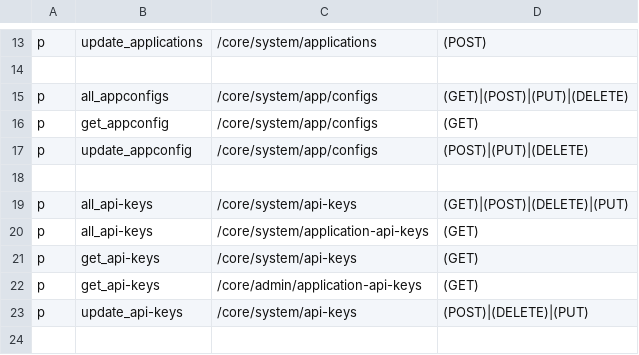
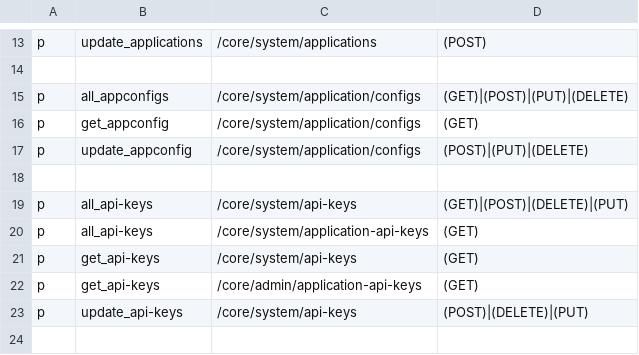
Before and after one commit to rokwire/core-building-block, a CSV file: driver/web/authorization_system_policy.csv, drawn as a sheet; only a part is shown, gaps mark what is left out.

Commit message:
Updated app config APIs

```diff
--- a/driver/web/authorization_system_policy.csv
+++ b/driver/web/authorization_system_policy.csv
@@ -14,5 +14,5 @@ p, update_applications, /core/system/applications, (POST)
 
-p, all_appconfigs, /core/system/app/configs, (GET)|(POST)|(PUT)|(DELETE)
-p, get_appconfig, /core/system/app/configs, (GET)
-p, update_appconfig, /core/system/app/configs, (POST)|(PUT)|(DELETE)
+p, all_appconfigs, /core/system/application/configs, (GET)|(POST)|(PUT)|(DELETE)
+p, get_appconfig, /core/system/application/configs, (GET)
+p, update_appconfig, /core/system/application/configs, (POST)|(PUT)|(DELETE)
 
```
Also changed, not shown: 13 other files.
